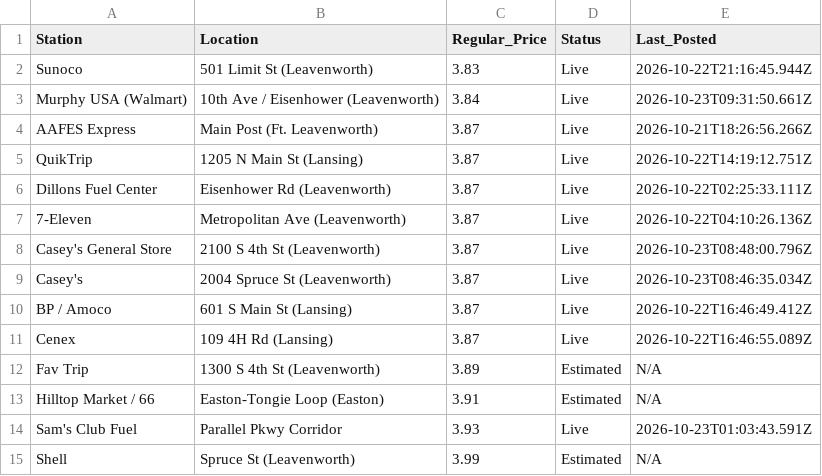
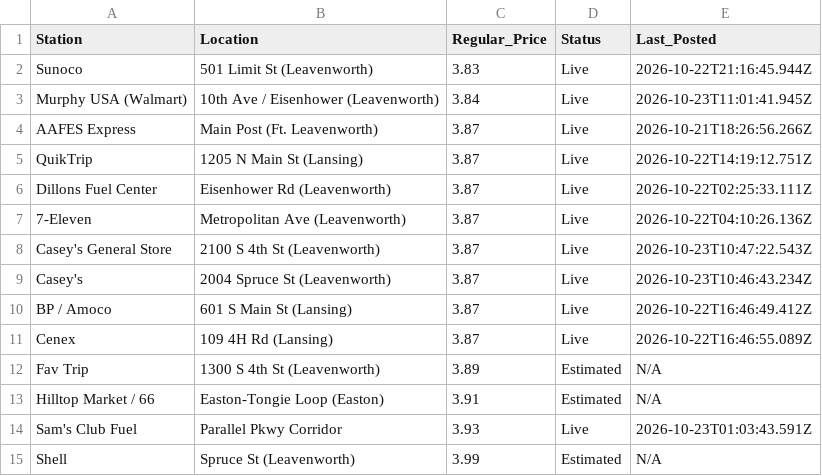
Before and after one commit to jcaba-creator/pleasant-ridge-gazette, a CSV file: gas_prices.csv, drawn as a sheet.

Commit message:
Automated price refresh

```diff
--- a/gas_prices.csv
+++ b/gas_prices.csv
@@ -2,3 +2,3 @@ Station,Location,Regular_Price,Status,Last_Posted
 Sunoco,501 Limit St (Leavenworth),3.83,Live,2026-10-22T21:16:45.944Z
-Murphy USA (Walmart),10th Ave / Eisenhower (Leavenworth),3.84,Live,2026-10-23T09:31:50.661Z
+Murphy USA (Walmart),10th Ave / Eisenhower (Leavenworth),3.84,Live,2026-10-23T11:01:41.945Z
 AAFES Express,Main Post (Ft. Leavenworth),3.87,Live,2026-10-21T18:26:56.266Z
@@ -7,4 +7,4 @@ Dillons Fuel Center,Eisenhower Rd (Leavenworth),3.87,Live,2026-10-22T02:25:33.11
 7-Eleven,Metropolitan Ave (Leavenworth),3.87,Live,2026-10-22T04:10:26.136Z
-Casey's General Store,2100 S 4th St (Leavenworth),3.87,Live,2026-10-23T08:48:00.796Z
-Casey's,2004 Spruce St (Leavenworth),3.87,Live,2026-10-23T08:46:35.034Z
+Casey's General Store,2100 S 4th St (Leavenworth),3.87,Live,2026-10-23T10:47:22.543Z
+Casey's,2004 Spruce St (Leavenworth),3.87,Live,2026-10-23T10:46:43.234Z
 BP / Amoco,601 S Main St (Lansing),3.87,Live,2026-10-22T16:46:49.412Z
```
Also changed, not shown: 4 other files.
